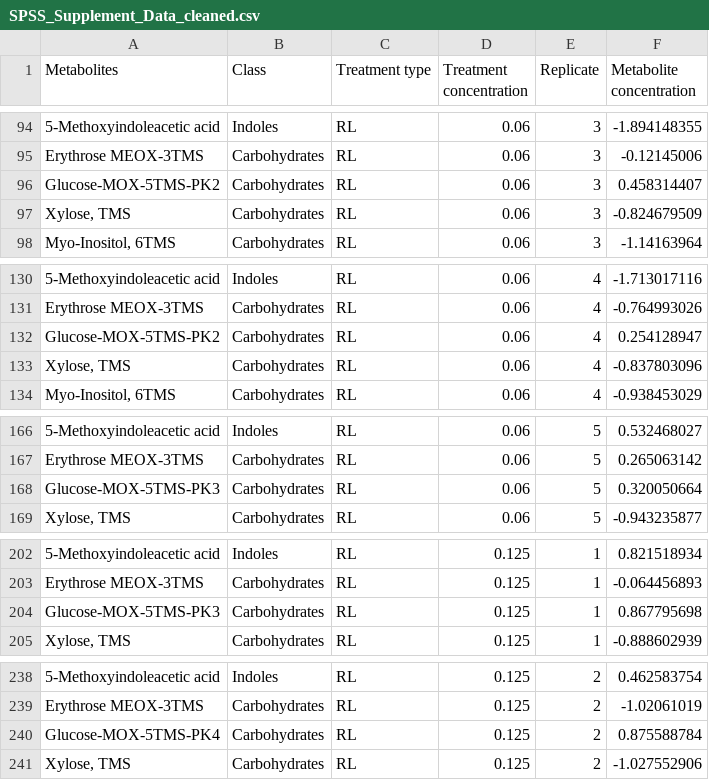
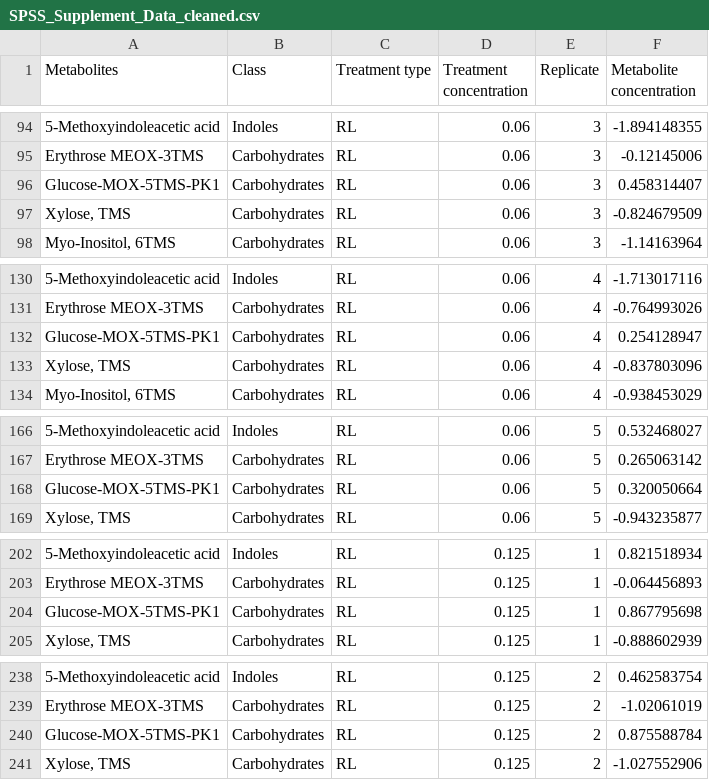
Before and after one commit to hazlamshamin/Others, a CSV file: SPSS_Supplement_Data_cleaned.csv, drawn as a sheet; only a part is shown, gaps mark what is left out; the diff covers the shown part only; the diff names each change by its address in the sheet, - before the commit and + after, or states it on an @@ line.

Commit message:
Add files via upload

```diff
--- a/SPSS_Supplement_Data_cleaned.csv
+++ b/SPSS_Supplement_Data_cleaned.csv
-A96 (Metabolites): Glucose-MOX-5TMS-PK2
+A96 (Metabolites): Glucose-MOX-5TMS-PK1
-A132 (Metabolites): Glucose-MOX-5TMS-PK2
+A132 (Metabolites): Glucose-MOX-5TMS-PK1
-A168 (Metabolites): Glucose-MOX-5TMS-PK3
+A168 (Metabolites): Glucose-MOX-5TMS-PK1
-A204 (Metabolites): Glucose-MOX-5TMS-PK3
+A204 (Metabolites): Glucose-MOX-5TMS-PK1
-A240 (Metabolites): Glucose-MOX-5TMS-PK4
+A240 (Metabolites): Glucose-MOX-5TMS-PK1
```
Also changed, not shown: 53 edited cells elsewhere in this file.
